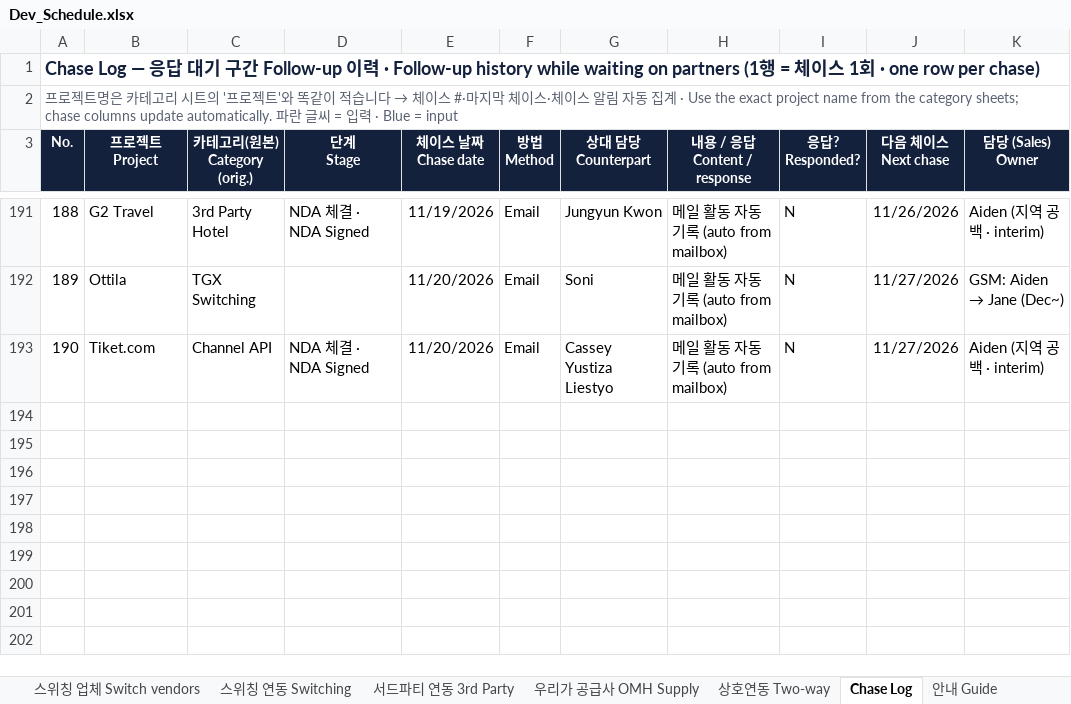
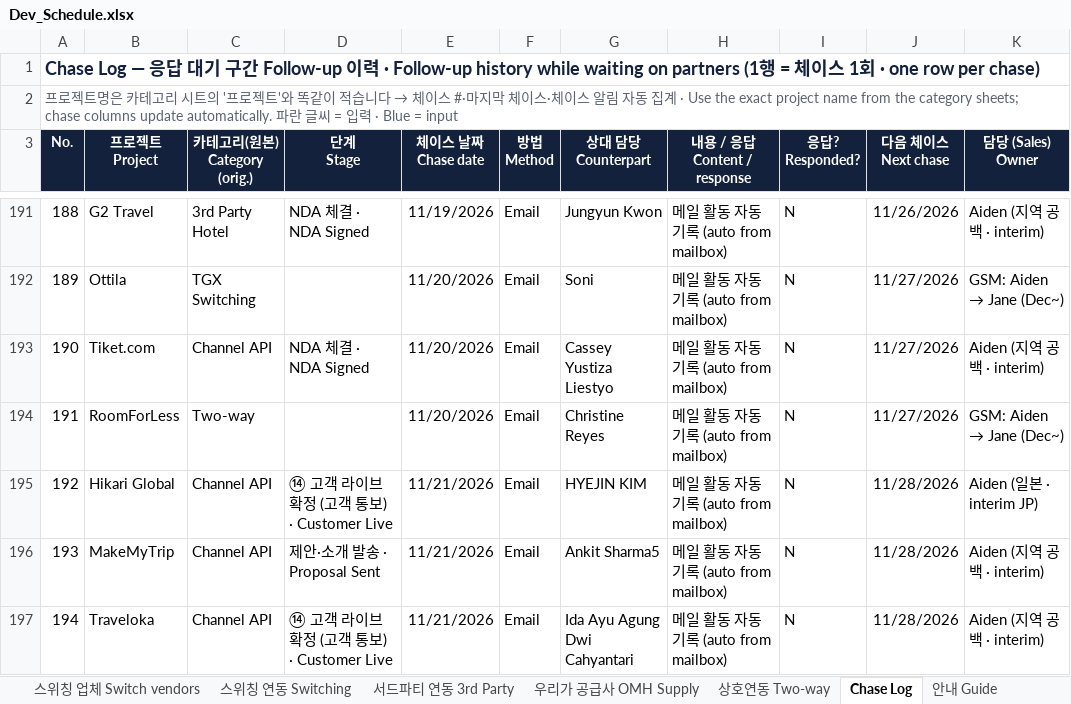
Before and after one commit to bstars00-rgb/Integration-Tracker, an Excel workbook: data/Dev_Schedule.xlsx, sheet Chase Log, drawn as a sheet; only a part is shown, gaps mark what is left out; values as stored, in another font and other column widths than the file's, no borders; the diff names each change by its address in the sheet, - before the commit and + after, or states it on an @@ line.

```diff
--- a/data/Dev_Schedule.xlsx (sheet Chase Log)
+++ b/data/Dev_Schedule.xlsx (sheet Chase Log)
+row 194: 191 | RoomForLess | Two-way |  | 11/20/2026 | Email | Christine Reyes | 메일 활동 자동 기록 (auto from mailbox) | N | 11/27/2026 | GSM: Aiden → Jane (Dec~)
+row 195: 192 | Hikari Global | Channel API | ⑭ 고객 라이브 확정 (고객 통보) · Customer Live | 11/21/2026 | Email | HYEJIN KIM | 메일 활동 자동 기록 (auto from mailbox) | N | 11/28/2026 | Aiden (일본 · interim JP)
+row 196: 193 | MakeMyTrip | Channel API | 제안·소개 발송 · Proposal Sent | 11/21/2026 | Email | Ankit Sharma5 | 메일 활동 자동 기록 (auto from mailbox) | N | 11/28/2026 | Aiden (지역 공백 · interim)
+row 197: 194 | Traveloka | Channel API | ⑭ 고객 라이브 확정 (고객 통보) · Customer Live | 11/21/2026 | Email | Ida Ayu Agung Dwi Cahyantari | 메일 활동 자동 기록 (auto from mailbox) | N | 11/28/2026 | Aiden (지역 공백 · interim)
```
Also changed, not shown: sheet 우리가 공급사 OMH Supply, sheet 상호연동 Two-way, sheet 스위칭 연동 Switching, sheet 스위칭 업체 Switch vendors, sheet 대시보드 Dashboard, sheet 서드파티 연동 3rd Party, 1 more sheet, hidden cells, 3 other files.
